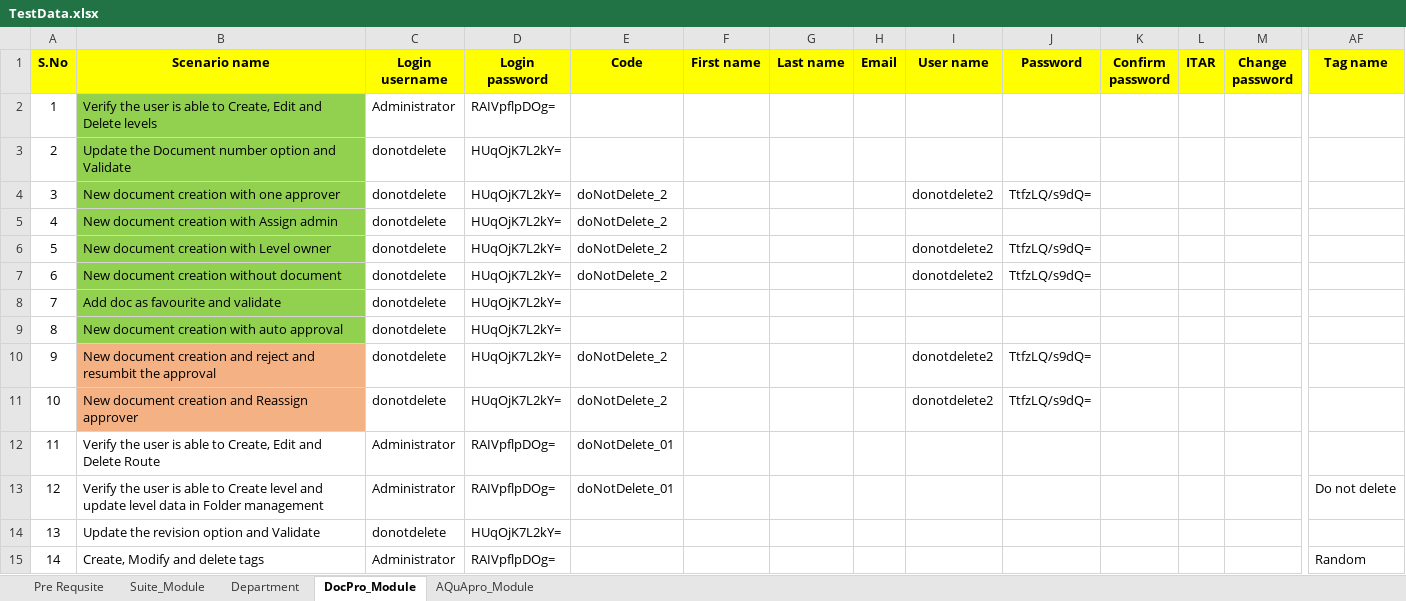
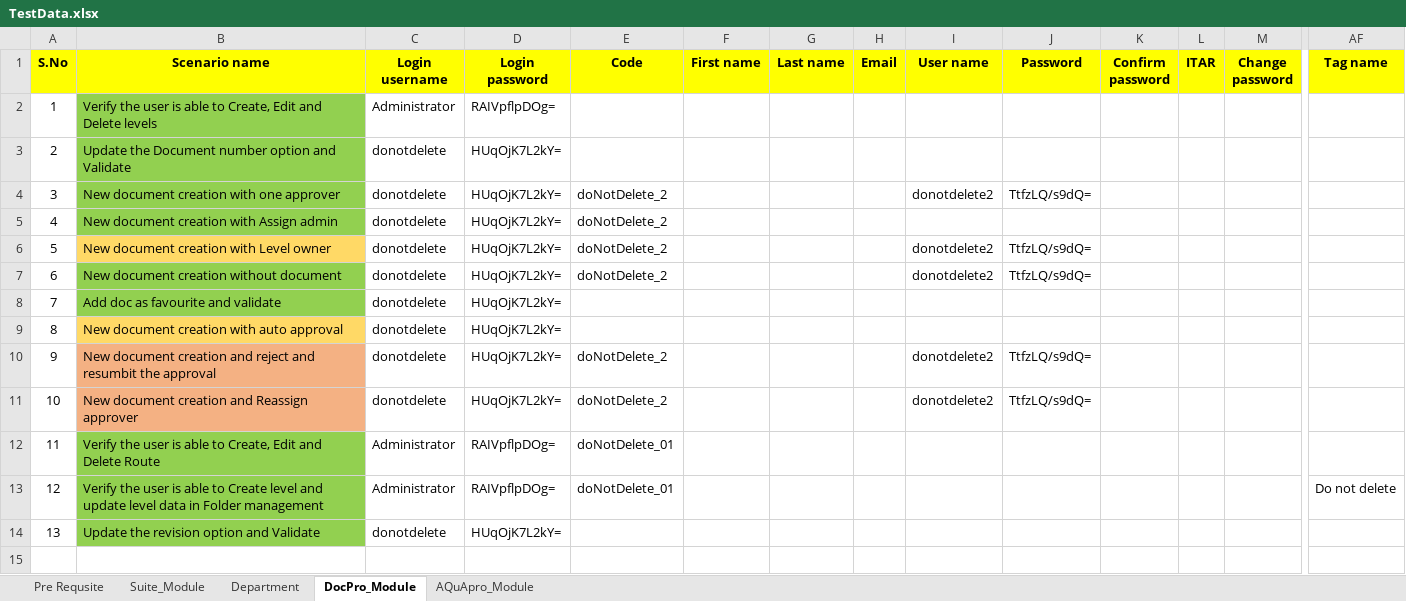
Before and after one commit to ThanigaK/OmnexAutomation, an Excel workbook: TestData.xlsx, sheet DocPro_Module, drawn as a sheet; only a part is shown, gaps mark what is left out; values as stored, in another font and other column widths than the file's, no borders; rows hold the shown columns only; the diff names each change by its address in the sheet, - before the commit and + after, or states it on an @@ line.

Commit message:
Suite Module and Doc Pro New UI Change fixes

```diff
--- a/TestData.xlsx (sheet DocPro_Module)
+++ b/TestData.xlsx (sheet DocPro_Module)
-B6 fill: #92D050
+B6 fill: #FFD966
-B9 fill: #92D050
+B9 fill: #FFD966
-B12:B14 fill: none
+B12:B14 fill: #92D050
@@ row 15 hidden: 14 | Create, Modify and delete tags | Administrator | RAIVpflpDOg= |  |  |  |  |  |  |  |  |  | Random @@
```
Also changed, not shown: 43 other files.
